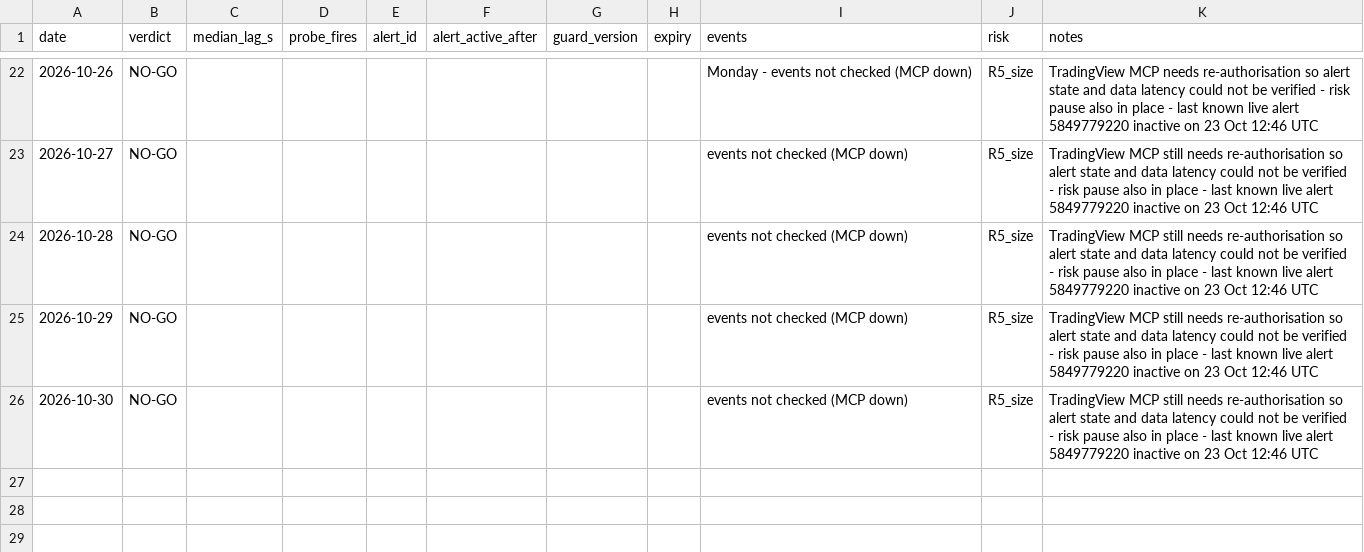
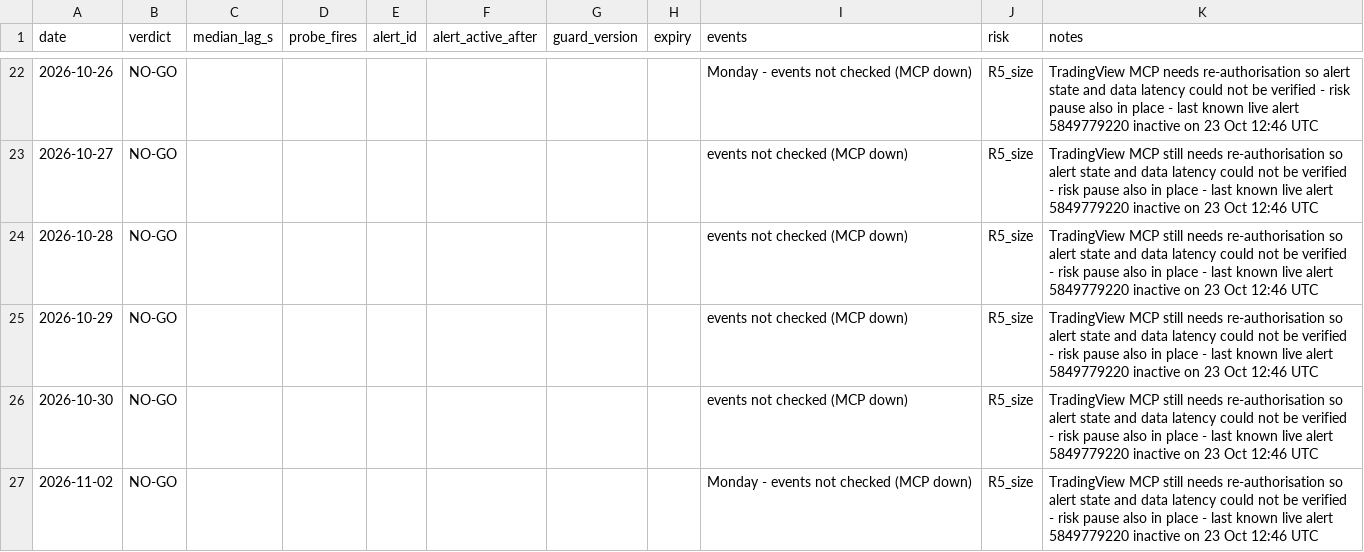
Before and after one commit to tosodo/QuantC, a CSV file: research/orb_breakout/ops/golive_log.csv, drawn as a sheet; only a part is shown, gaps mark what is left out.

```diff
--- a/research/orb_breakout/ops/golive_log.csv
+++ b/research/orb_breakout/ops/golive_log.csv
@@ -26 +26,2 @@ date,verdict,median_lag_s,probe_fires,alert_id,alert_active_after,guard_version,
 2026-10-30,NO-GO,,,,,,,"events not checked (MCP down)",R5_size,TradingView MCP still needs re-authorisation so alert state and data latency could not be verified - risk pause also in place - last known live alert 5849779220 inactive on 23 Oct 12:46 UTC
+2026-11-02,NO-GO,,,,,,,"Monday - events not checked (MCP down)",R5_size,TradingView MCP still needs re-authorisation so alert state and data latency could not be verified - risk pause also in place - last known live alert 5849779220 inactive on 23 Oct 12:46 UTC
```
